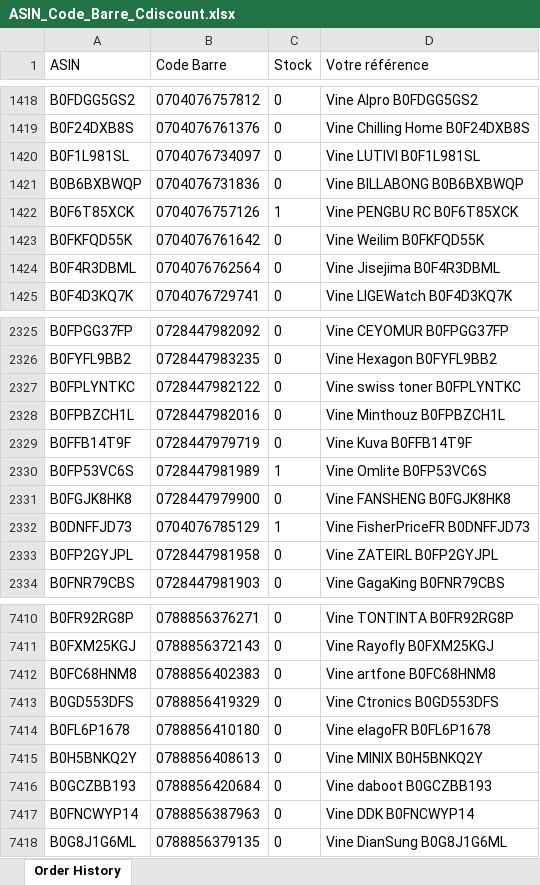
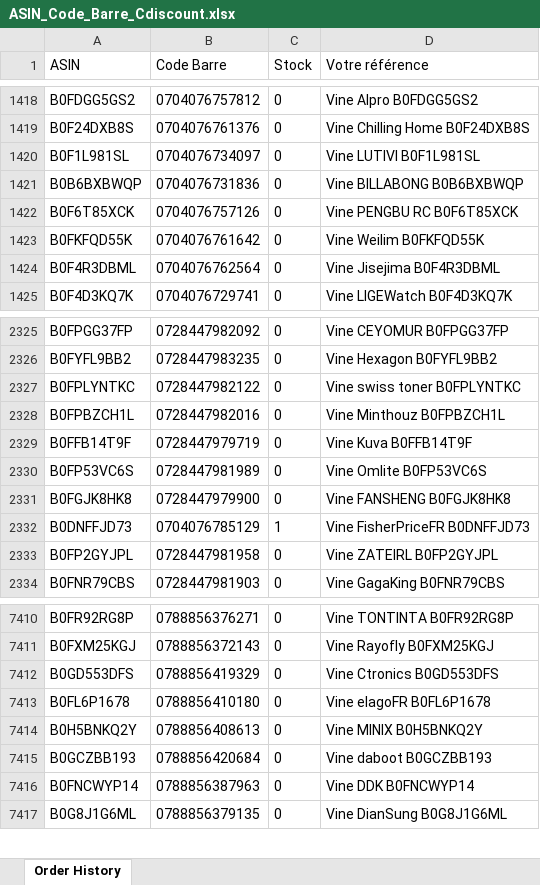
Before and after one commit to booking9222-jpg/scan-suivi, an Excel workbook: ASIN_Code_Barre_Cdiscount.xlsx, sheet Order History, drawn as a sheet; only a part is shown, gaps mark what is left out; values as stored, in another font and other column widths than the file's, no borders; removed rows and columns are numbered as before the commit, all else as after; the diff covers the shown part only; the diff names each change by its address in the sheet, - before the commit and + after, or states it on an @@ line.

```diff
--- a/ASIN_Code_Barre_Cdiscount.xlsx (sheet Order History)
+++ b/ASIN_Code_Barre_Cdiscount.xlsx (sheet Order History)
-C1422 (Stock): 1
+C1422 (Stock): 0
-C2330 (Stock): 1
+C2330 (Stock): 0
-row 7412: B0FC68HNM8 | 0788856402383 | 0 | Vine artfone B0FC68HNM8
```
Also changed, not shown: 127 added rows elsewhere in this sheet.
